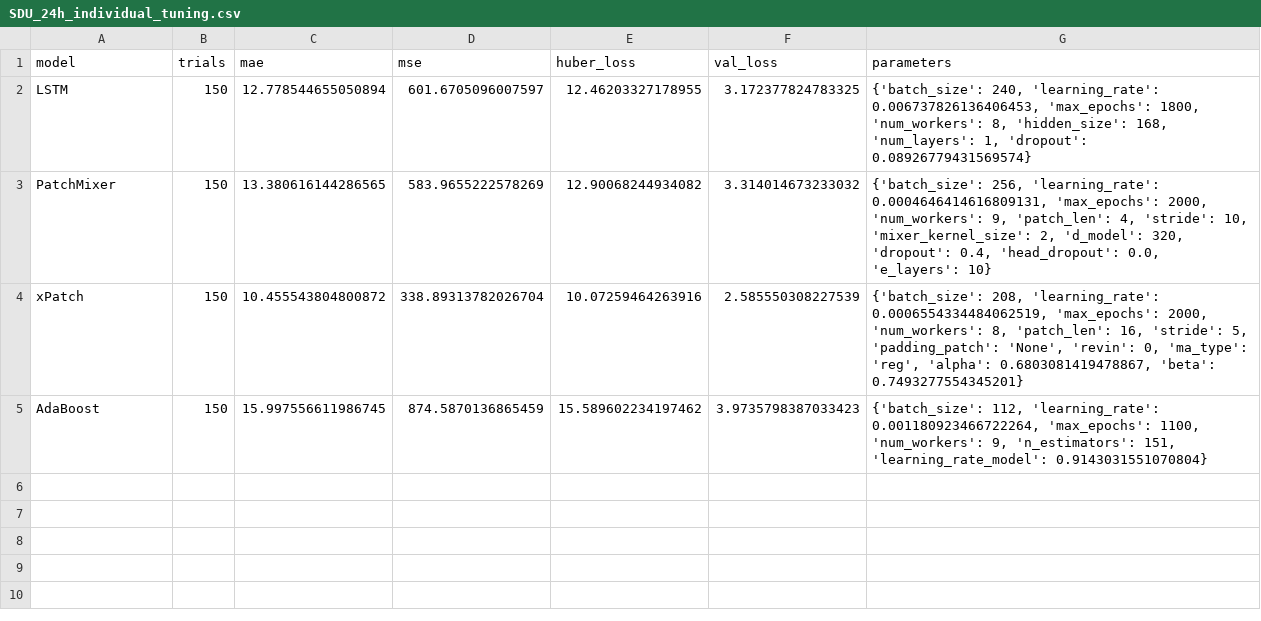
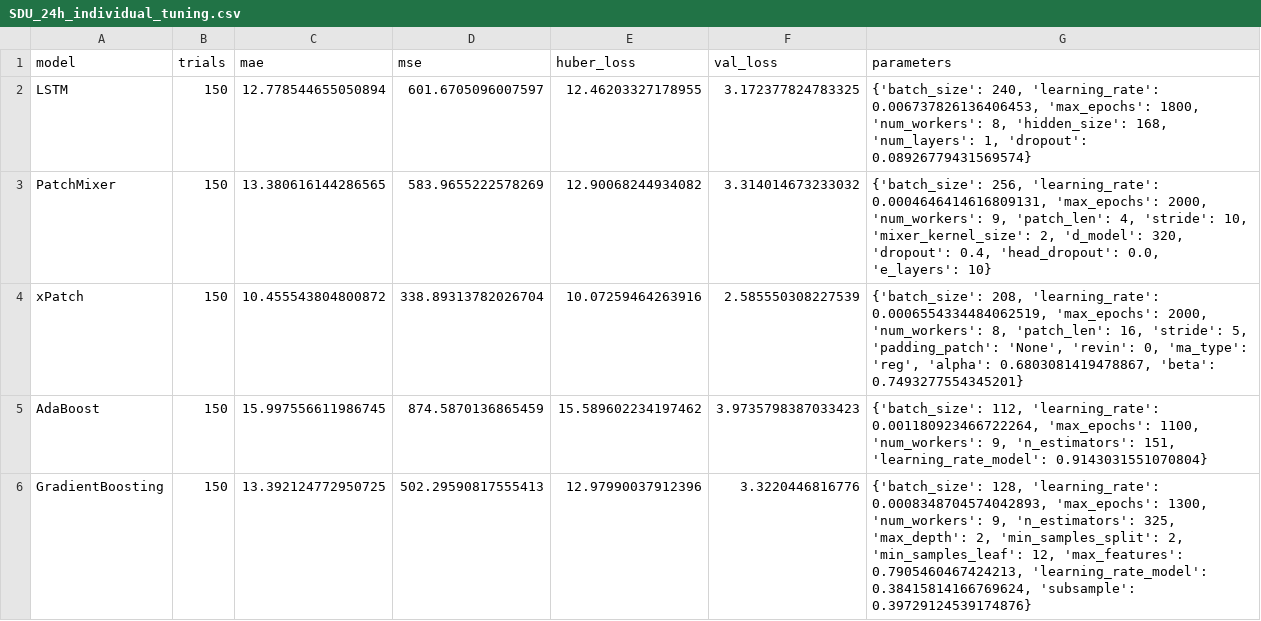
Before and after one commit to sebxGit/P10, a CSV file: Tunings/SDU_24h_individual_tuning.csv, drawn as a sheet; the diff names each change by its address in the sheet, - before the commit and + after, or states it on an @@ line.

Commit message:
Update SDU_24h_individual_tuning.csv

```diff
--- a/Tunings/SDU_24h_individual_tuning.csv
+++ b/Tunings/SDU_24h_individual_tuning.csv
+row 6: GradientBoosting | 150 | 13.392124772950725 | 502.29590817555413 | 12.97990037912396 | 3.3220446816776 | {'batch_size': 128, 'learning_rate': 0.0008348704574042893, 'max_epochs': 1300, 'num_workers': 9, 'n_estimators': 325, 'max_depth': 2, 'min_samples_split': 2, 'min_samples_leaf': 12, 'max_features': 0.7905460467424213, 'learning_rate_model': 0.38415814166769624, 'subsample': 0.39729124539174876}
```
